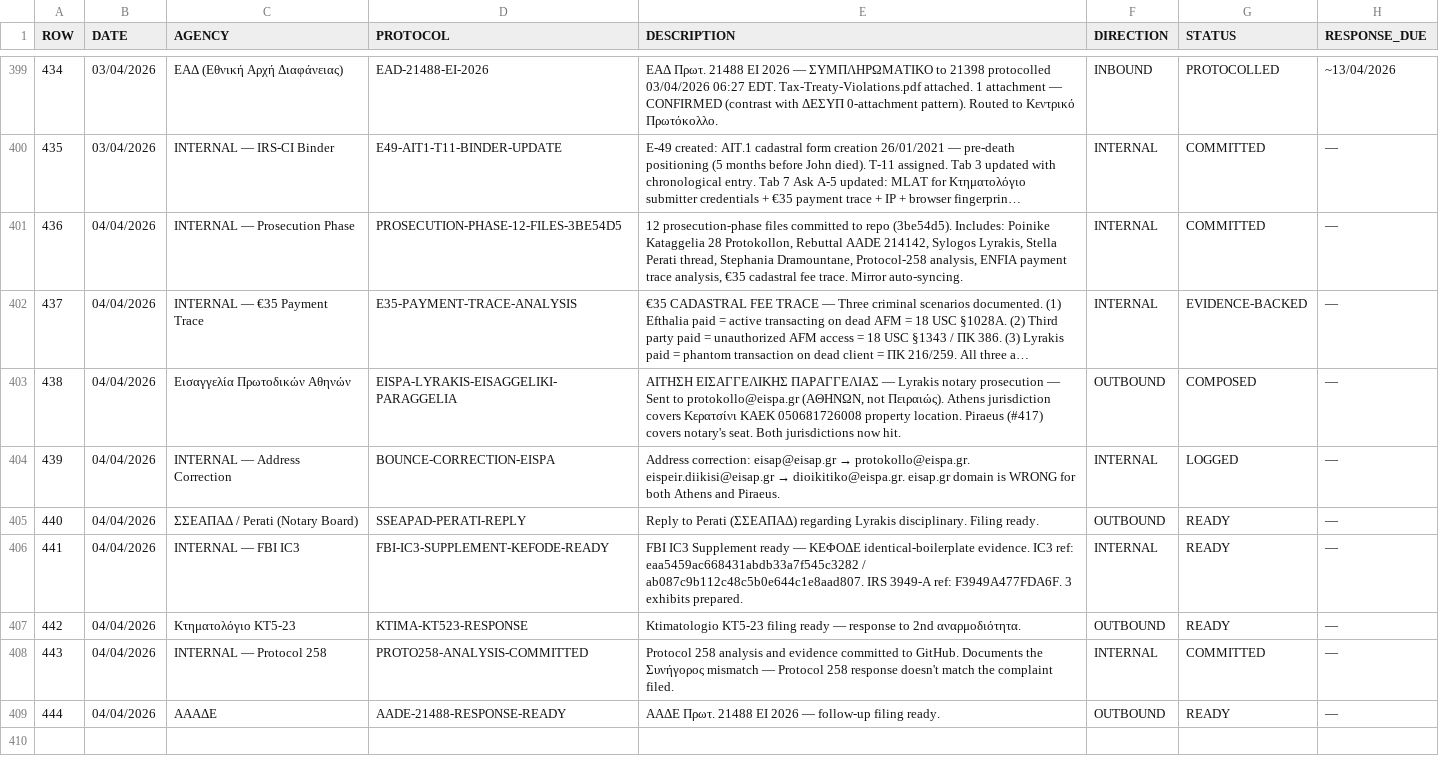
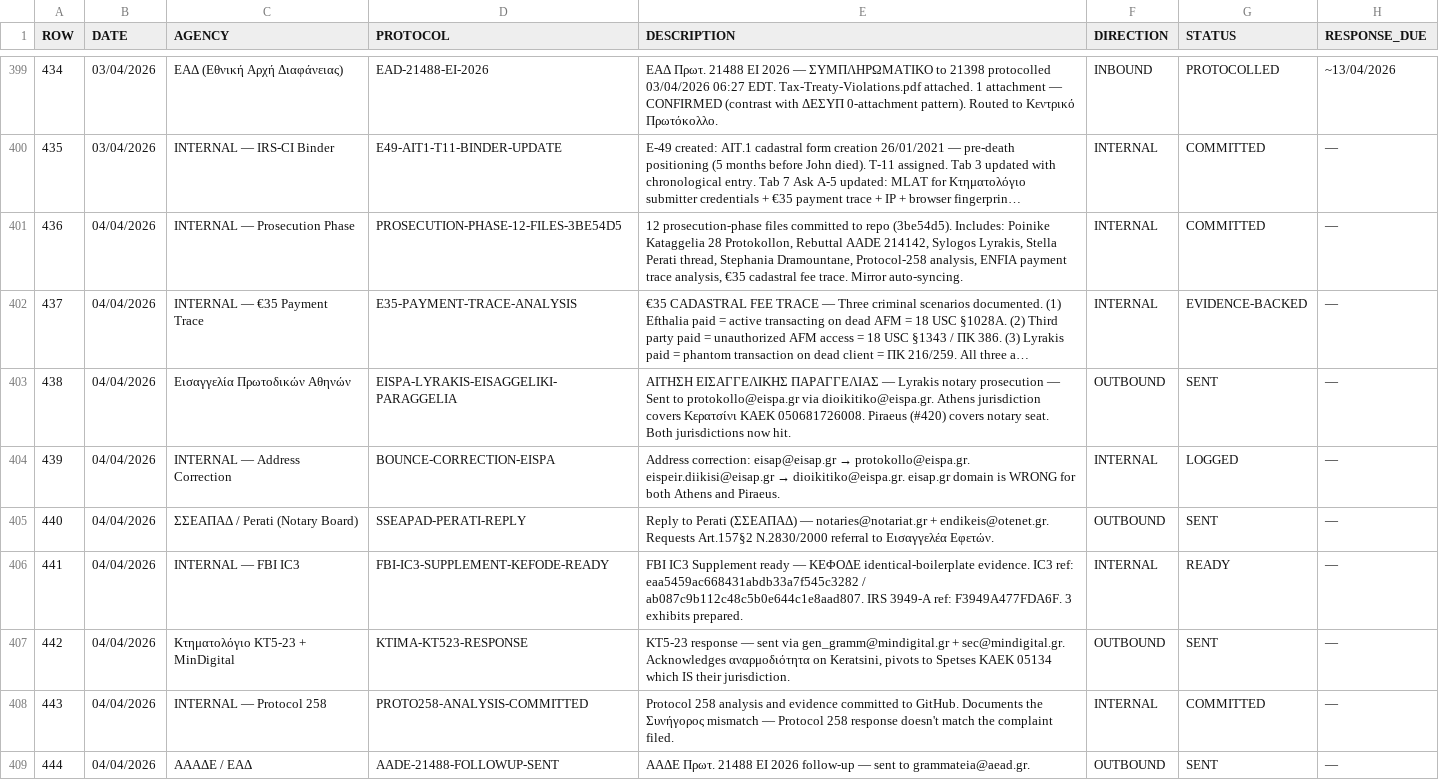
Before and after one commit to alexandros-thomson/zeus-ai-evidence-package, a CSV file: evidence/MASTER-PROTOCOL-TRACKER.csv, drawn as a sheet; only a part is shown, gaps mark what is left out; long unchanged cells end in …; the diff names each change by its address in the sheet, - before the commit and + after, or states it on an @@ line.

Commit message:
Update #438/#440/#442/#444 → SENT — All 4 prosecution-phase emails delivered
#438 → Εισαγγελία Αθηνών via dioikitiko@eispa.gr — SENT
#440 → ΣΣΕΑΠΑΔ via notaries@notariat.gr + endikeis@otenet.gr — SENT
#442 → KT5-23 via gen_gramm@mindigital.gr + sec@mindigital.gr — SENT
#444 → ΑΑΔΕ/ΕΑΔ via grammateia@aead.gr — SENT

Protocol count: 444 (all SENT)

```diff
--- a/evidence/MASTER-PROTOCOL-TRACKER.csv
+++ b/evidence/MASTER-PROTOCOL-TRACKER.csv
-E403 (DESCRIPTION): …to protokollo@eispa.gr (ΑΘΗΝΩΝ, not Πειραιώς). Athens jurisdiction covers Κερατσίνι KAEK 050681726008 property location. Piraeus (#417) covers notary's seat. Both…
+E403 (DESCRIPTION): …to protokollo@eispa.gr via dioikitiko@eispa.gr. Athens jurisdiction covers Κερατσίνι KAEK 050681726008. Piraeus (#420) covers notary seat. Both…
-G403 (STATUS): COMPOSED
+G403 (STATUS): SENT
-E405 (DESCRIPTION): …Perati (ΣΣΕΑΠΑΔ) regarding Lyrakis disciplinary. Filing ready.
+E405 (DESCRIPTION): …Perati (ΣΣΕΑΠΑΔ) — notaries@notariat.gr + endikeis@otenet.gr. Requests Art.157§2 Ν.2830/2000 referral to Εισαγγελέα Εφετών.
-G405 (STATUS): READY
+G405 (STATUS): SENT
-C407 (AGENCY): Κτηματολόγιο KT5-23
+C407 (AGENCY): Κτηματολόγιο KT5-23 + MinDigital
-E407 (DESCRIPTION): Ktimatologio KT5-23 filing ready — response to 2nd αναρμοδιότητα.
+E407 (DESCRIPTION): KT5-23 response — sent via gen_gramm@mindigital.gr + sec@mindigital.gr. Acknowledges αναρμοδιότητα on Keratsini, pivots to Spetses KAEK 05134 which IS their jurisdiction.
-G407 (STATUS): READY
+G407 (STATUS): SENT
-C409 (AGENCY): ΑΑΑΔΕ
+C409 (AGENCY): ΑΑΑΔΕ / ΕΑΔ
-D409 (PROTOCOL): AADE-21488-RESPONSE-READY
+D409 (PROTOCOL): AADE-21488-FOLLOWUP-SENT
-E409 (DESCRIPTION): …ΕΙ 2026 — follow-up filing ready.
+E409 (DESCRIPTION): …ΕΙ 2026 follow-up — sent to grammateia@aead.gr.
-G409 (STATUS): READY
+G409 (STATUS): SENT
```
